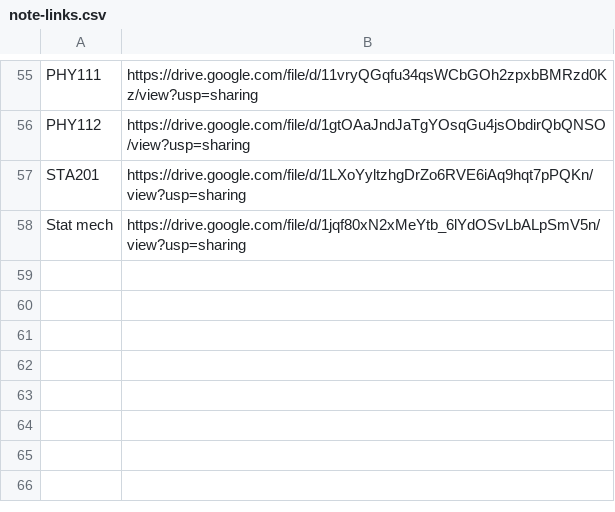
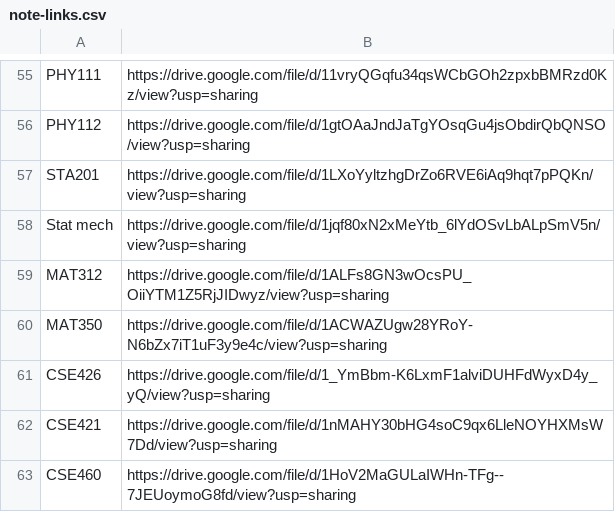
Before and after one commit to Medushaa/portfolio-hugo, a CSV file: data/note-links.csv, drawn as a sheet; only a part is shown, gaps mark what is left out.

```diff
--- a/data/note-links.csv
+++ b/data/note-links.csv
@@ -58 +58,6 @@ STA201,https://drive.google.com/file/d/1LXoYyltzhgDrZo6RVE6iAq9hqt7pPQKn/view?us
 Stat mech,https://drive.google.com/file/d/1jqf80xN2xMeYtb_6lYdOSvLbALpSmV5n/view?usp=sharing
+MAT312,https://drive.google.com/file/d/1ALFs8GN3wOcsPU_OiiYTM1Z5RjJIDwyz/view?usp=sharing
+MAT350,https://drive.google.com/file/d/1ACWAZUgw28YRoY-N6bZx7iT1uF3y9e4c/view?usp=sharing
+CSE426,https://drive.google.com/file/d/1_YmBbm-K6LxmF1alviDUHFdWyxD4y_yQ/view?usp=sharing
+CSE421,https://drive.google.com/file/d/1nMAHY30bHG4soC9qx6LleNOYHXMsW7Dd/view?usp=sharing
+CSE460,https://drive.google.com/file/d/1HoV2MaGULaIWHn-TFg--7JEUoymoG8fd/view?usp=sharing
```
Also changed, not shown: data/grades.csv, 5 other files.
